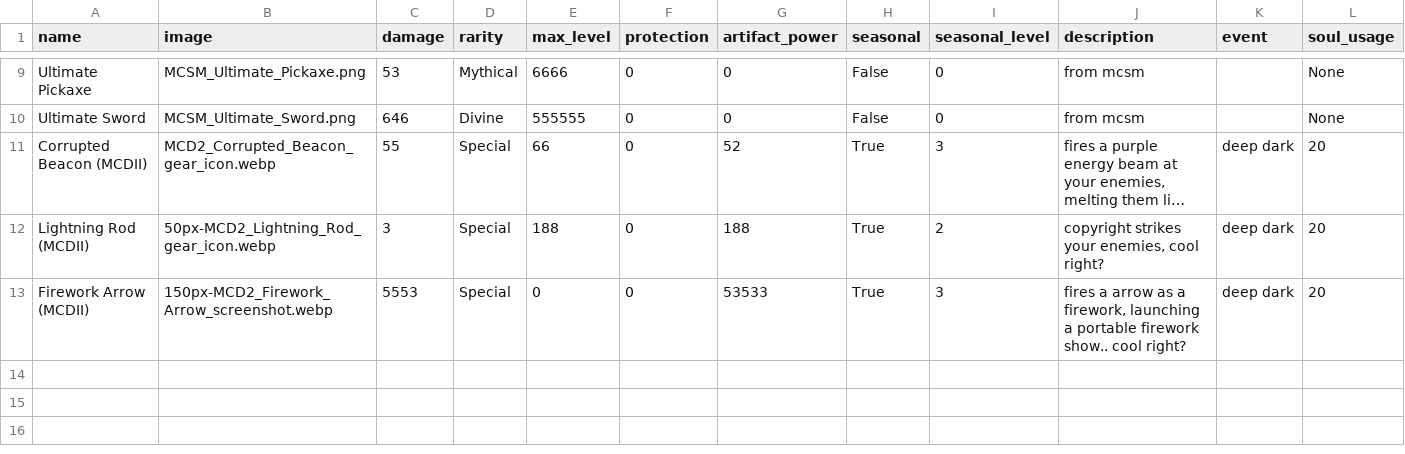
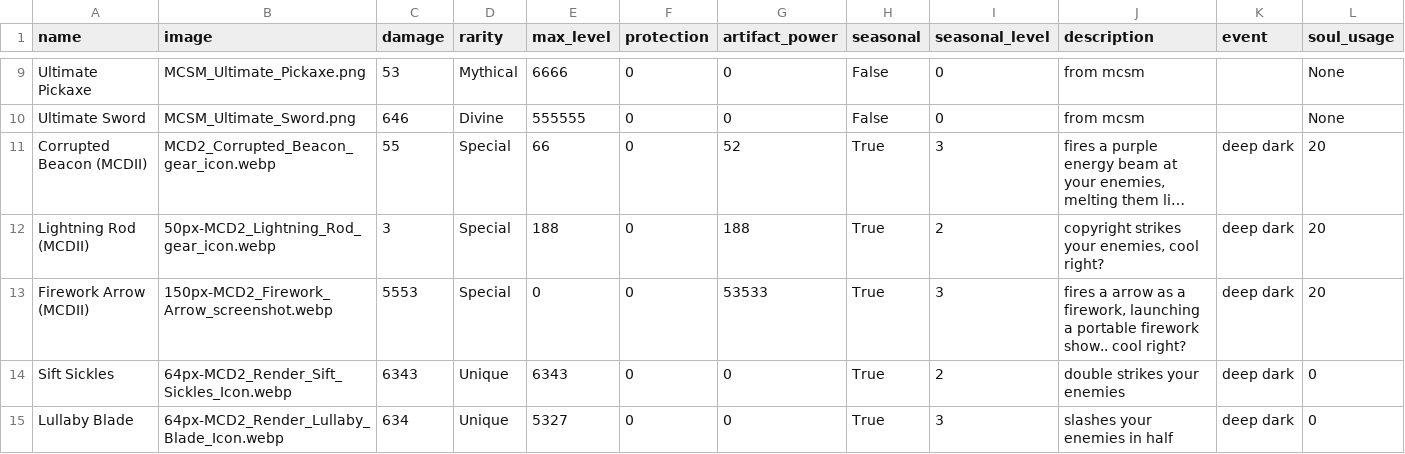
Before and after one commit to AmethystOS04/Inventory-UI-V3, a CSV file: items.csv, drawn as a sheet; only a part is shown, gaps mark what is left out; long unchanged cells end in ….

Commit message:
update item catalog

```diff
--- a/items.csv
+++ b/items.csv
@@ -13 +13,3 @@ Lightning Rod (MCDII),50px-MCD2_Lightning_Rod_gear_icon.webp,3,Special,188,0,188
 Firework Arrow (MCDII),150px-MCD2_Firework_Arrow_screenshot.webp,5553,Special,0,0,53533,True,3,"fires a arrow as a firework, launching a portable firework show.. cool right?",deep dark,20
+Sift Sickles,64px-MCD2_Render_Sift_Sickles_Icon.webp,6343,Unique,6343,0,0,True,2,double strikes your enemies,deep dark,0
+Lullaby Blade,64px-MCD2_Render_Lullaby_Blade_Icon.webp,634,Unique,5327,0,0,True,3,slashes your enemies in half,deep dark,0
```
Also changed, not shown: 2 other files.
